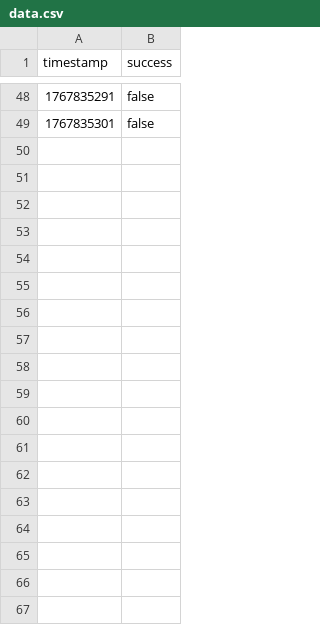
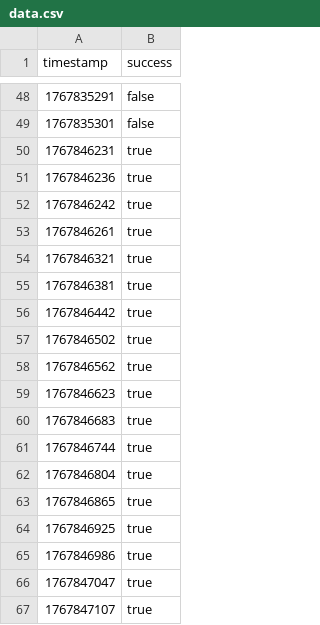
Before and after one commit to luqas11/uptime-monitor, a CSV file: src/data/data.csv (was public/data/data.csv), drawn as a sheet; only a part is shown, gaps mark what is left out; the diff names each change by its address in the sheet, - before the commit and + after, or states it on an @@ line.

Commit message:
Move data.csv to src/data and import directly as module
- Moved data/data.csv to src/data/data.csv
- Updated App.tsx to import CSV directly using Vite's ?raw import
- Added TypeScript declaration for CSV raw imports
- Moved ping_monitor.sh and .ip back to root data folder
- Removed public/data/data.csv (no longer needed)
- Works both locally and on GitHub Pages without copy commands

```diff
--- a/public/data/data.csv
+++ b/src/data/data.csv
+row 50: 1767846231 | true
+row 51: 1767846236 | true
+row 52: 1767846242 | true
+row 53: 1767846261 | true
+row 54: 1767846321 | true
+row 55: 1767846381 | true
+row 56: 1767846442 | true
+row 57: 1767846502 | true
+row 58: 1767846562 | true
+row 59: 1767846623 | true
+row 60: 1767846683 | true
+row 61: 1767846744 | true
+row 62: 1767846804 | true
+row 63: 1767846865 | true
+row 64: 1767846925 | true
+row 65: 1767846986 | true
+row 66: 1767847047 | true
+row 67: 1767847107 | true
```
Also changed, not shown: 3 other files.
